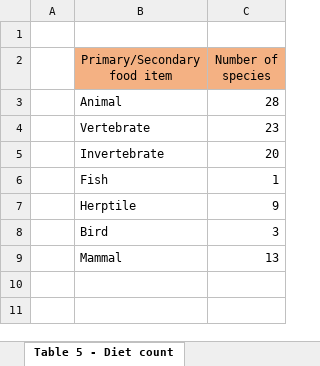
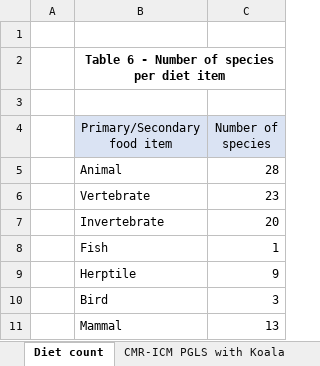
Before and after one commit to Crystal-Morin/Organ-specific-tumor-risk-in-mammals, an Excel workbook: Supplementary Tables.xlsx, sheet Diet count, drawn as a sheet; values as stored, in another font and other column widths than the file's, no borders; addresses are those after the commit; the diff names each change by its address in the sheet, - before the commit and + after, or states it on an @@ line.

```diff
--- a/Supplementary Tables.xlsx (sheet Diet count)
+++ b/Supplementary Tables.xlsx (sheet Diet count)
-sheet tab: Table 5 - Diet count
+sheet tab: Diet count
+row 2:  | Table 6 - Number of species per diet item
+row 3: (empty)
-B4:C4 fill: #F4B183
+B4:C4 fill: #DAE3F3
```
Also changed, not shown: sheet Models without Koala, sheet Main models results, sheet CMR-ICM PGLS with Koala, sheet Organ groups description, other sheet tabs, 2 other files.
